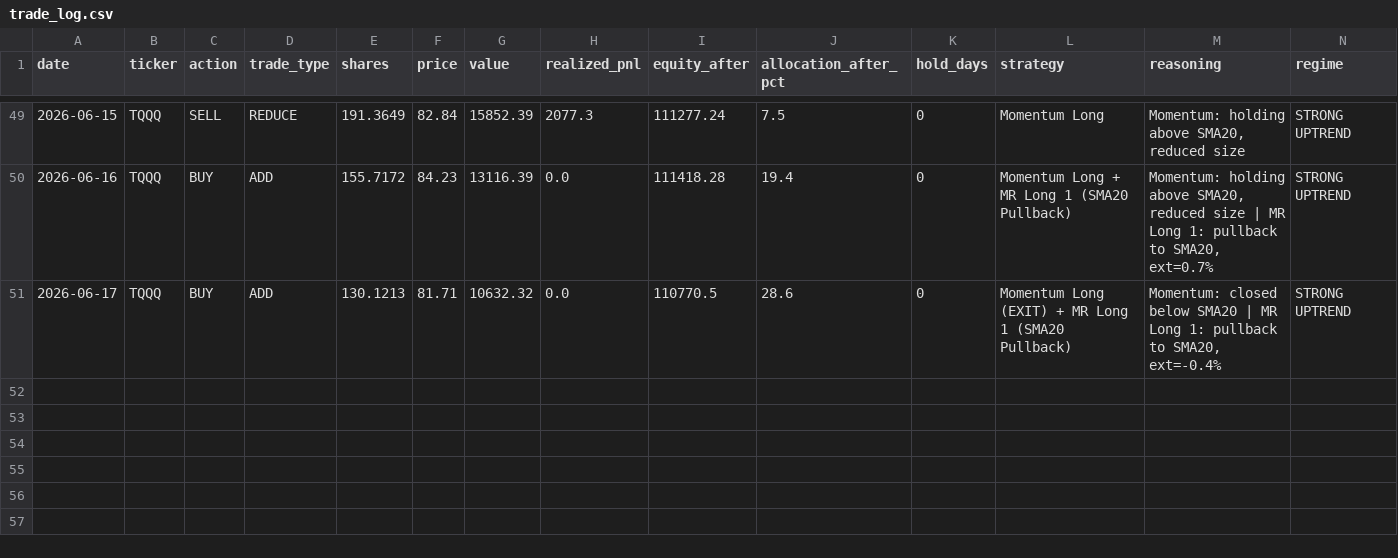
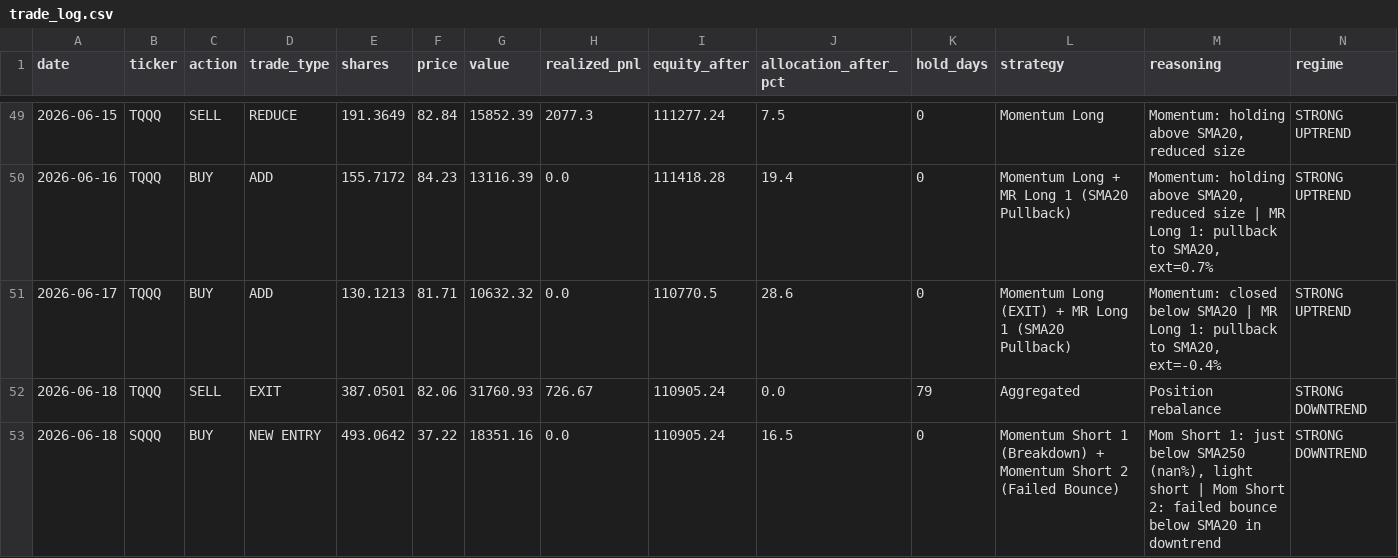
Before and after one commit to bentusk-BT/apex-trade-lab-v2, a CSV file: outputs/trade_log.csv, drawn as a sheet; only a part is shown, gaps mark what is left out; rows hold the shown columns only; the diff names each change by its address in the sheet, - before the commit and + after, or states it on an @@ line.

```diff
--- a/outputs/trade_log.csv
+++ b/outputs/trade_log.csv
+row 52: 2026-06-18 | TQQQ | SELL | EXIT | 387.0501 | 82.06 | 31760.93 | 726.67 | 110905.24 | 0.0 | 79 | Aggregated | Position rebalance | STRONG DOWNTREND
+row 53: 2026-06-18 | SQQQ | BUY | NEW ENTRY | 493.0642 | 37.22 | 18351.16 | 0.0 | 110905.24 | 16.5 | 0 | Momentum Short 1 (Breakdown) + Momentum Short 2 (Failed Bounce) | Mom Short 1: just below SMA250 (nan%), light short | Mom Short 2: failed bounce below SMA20 in downtrend | STRONG DOWNTREND
```
Also changed, not shown: outputs/cache/NDX_cache.csv, outputs/cache/QQQ_cache.csv, 8 other files.
